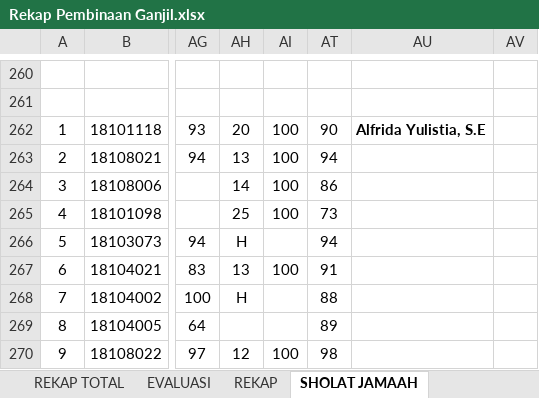
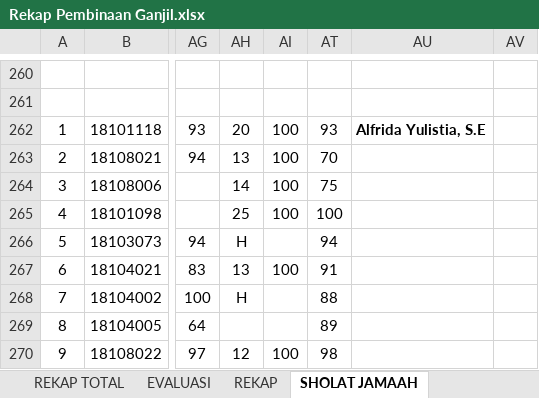
Before and after one commit to YodiYanwar/MY_SKRIPSI, an Excel workbook: LAMPIRAN/File/Rekap Pembinaan Ganjil.xlsx, sheet SHOLAT JAMAAH, drawn as a sheet; only a part is shown, gaps mark what is left out; values as stored, in another font and other column widths than the file's, no borders; charts and pictures and conditional formats not drawn; the diff names each change by its address in the sheet, - before the commit and + after, or states it on an @@ line.

```diff
--- a/LAMPIRAN/File/Rekap Pembinaan Ganjil.xlsx (sheet SHOLAT JAMAAH)
+++ b/LAMPIRAN/File/Rekap Pembinaan Ganjil.xlsx (sheet SHOLAT JAMAAH)
-AT262: 90
+AT262: 93
-AT263: 94
+AT263: 70
-AT264: 86
+AT264: 75
-AT265: 73
+AT265: 100
```
Also changed, not shown: sheet TAHSIN-TAHFIDZ, sheet TA'LIM, sheet REKAP, formulas that keep their value, Bahan/Simulasi.xlsx, 1 other file.
